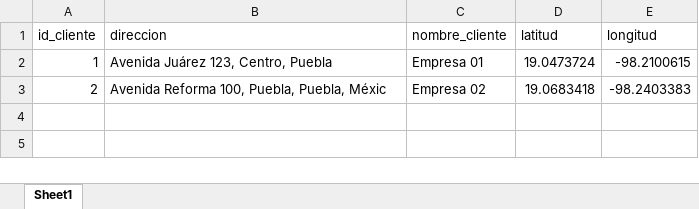
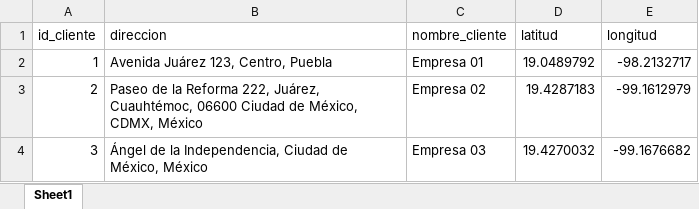
Before and after one commit to jmendez-git/logistics-optimization, an Excel workbook: databases/test_01.xlsx, sheet Sheet1, drawn as a sheet; values as stored, in another font and other column widths than the file's, no borders; the diff names each change by its address in the sheet, - before the commit and + after, or states it on an @@ line.

```diff
--- a/databases/test_01.xlsx (sheet Sheet1)
+++ b/databases/test_01.xlsx (sheet Sheet1)
-D2 (latitud): 19.0473724
+D2 (latitud): 19.0489792
-E2 (longitud): -98.2100615
+E2 (longitud): -98.2132717
-B3 (direccion): Avenida Reforma 100, Puebla, Puebla, Méxic
+B3 (direccion): Paseo de la Reforma 222, Juárez, Cuauhtémoc, 06600 Ciudad de México, CDMX, México
-D3 (latitud): 19.0683418
+D3 (latitud): 19.4287183
-E3 (longitud): -98.2403383
+E3 (longitud): -99.1612979
+row 4: 3 | Ángel de la Independencia, Ciudad de México, México | Empresa 03 | 19.4270032 | -99.1676682
```
Also changed, not shown: 1 other file.
